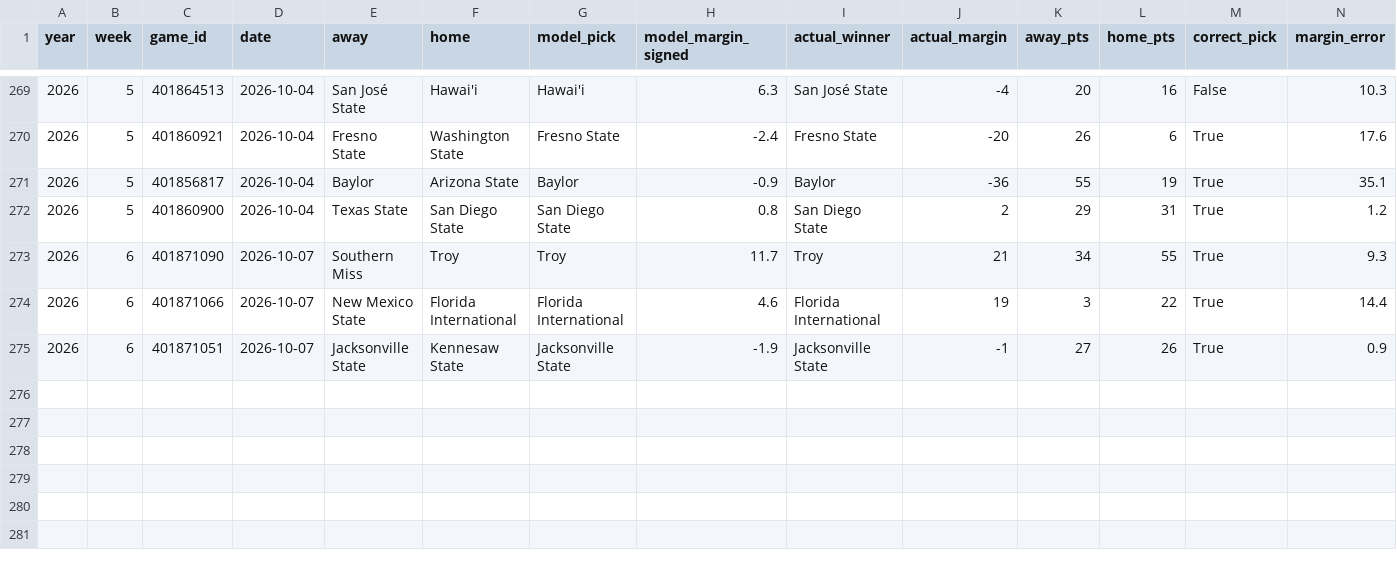
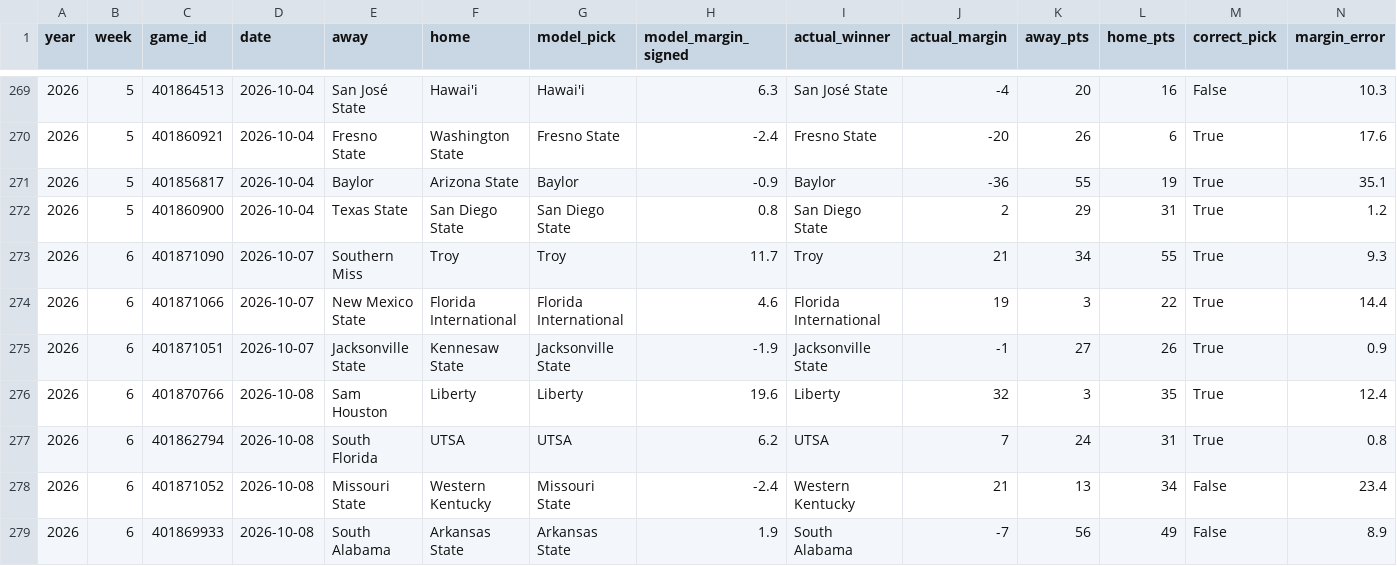
Before and after one commit to btaber-tech/cfb-handicap-model-2026, a CSV file: extracted_data/season_scorecard_2026.csv, drawn as a sheet; only a part is shown, gaps mark what is left out; rows hold the shown columns only; the diff names each change by its address in the sheet, - before the commit and + after, or states it on an @@ line.

```diff
--- a/extracted_data/season_scorecard_2026.csv
+++ b/extracted_data/season_scorecard_2026.csv
+row 276: 2026 | 6 | 401870766 | 2026-10-08 | Sam Houston | Liberty | Liberty | 19.6 | Liberty | 32 | 3 | 35 | True | 12.4
+row 277: 2026 | 6 | 401862794 | 2026-10-08 | South Florida | UTSA | UTSA | 6.2 | UTSA | 7 | 24 | 31 | True | 0.8
+row 278: 2026 | 6 | 401871052 | 2026-10-08 | Missouri State | Western Kentucky | Missouri State | -2.4 | Western Kentucky | 21 | 13 | 34 | False | 23.4
+row 279: 2026 | 6 | 401869933 | 2026-10-08 | South Alabama | Arkansas State | Arkansas State | 1.9 | South Alabama | -7 | 56 | 49 | False | 8.9
```
